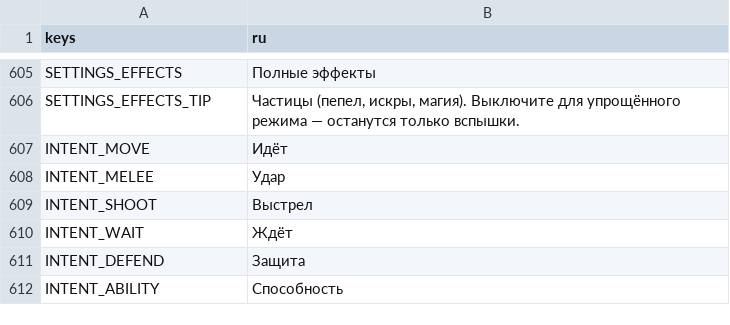
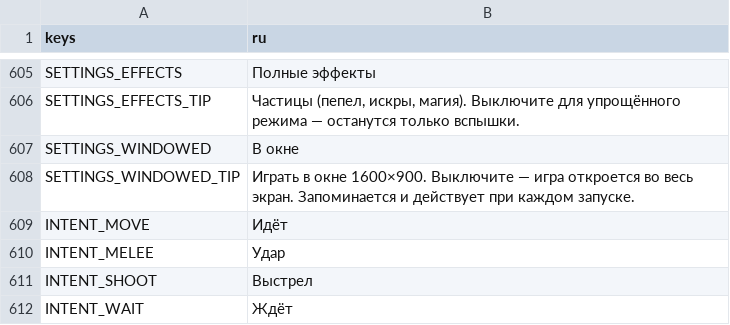
Before and after one commit to nttlman23/LastArchivist, a CSV file: translations/strings.csv, drawn as a sheet; only a part is shown, gaps mark what is left out; the shorter side is filled out with more unchanged rows.

```diff
--- a/translations/strings.csv
+++ b/translations/strings.csv
@@ -606,2 +606,4 @@ SETTINGS_EFFECTS,Полные эффекты
 SETTINGS_EFFECTS_TIP,"Частицы (пепел, искры, магия). Выключите для упрощённого режима — останутся только вспышки."
+SETTINGS_WINDOWED,В окне
+SETTINGS_WINDOWED_TIP,"Играть в окне 1600×900. Выключите — игра откроется во весь экран. Запоминается и действует при каждом запуске."
 INTENT_MOVE,Идёт
```
Also changed, not shown: 4 other files.
